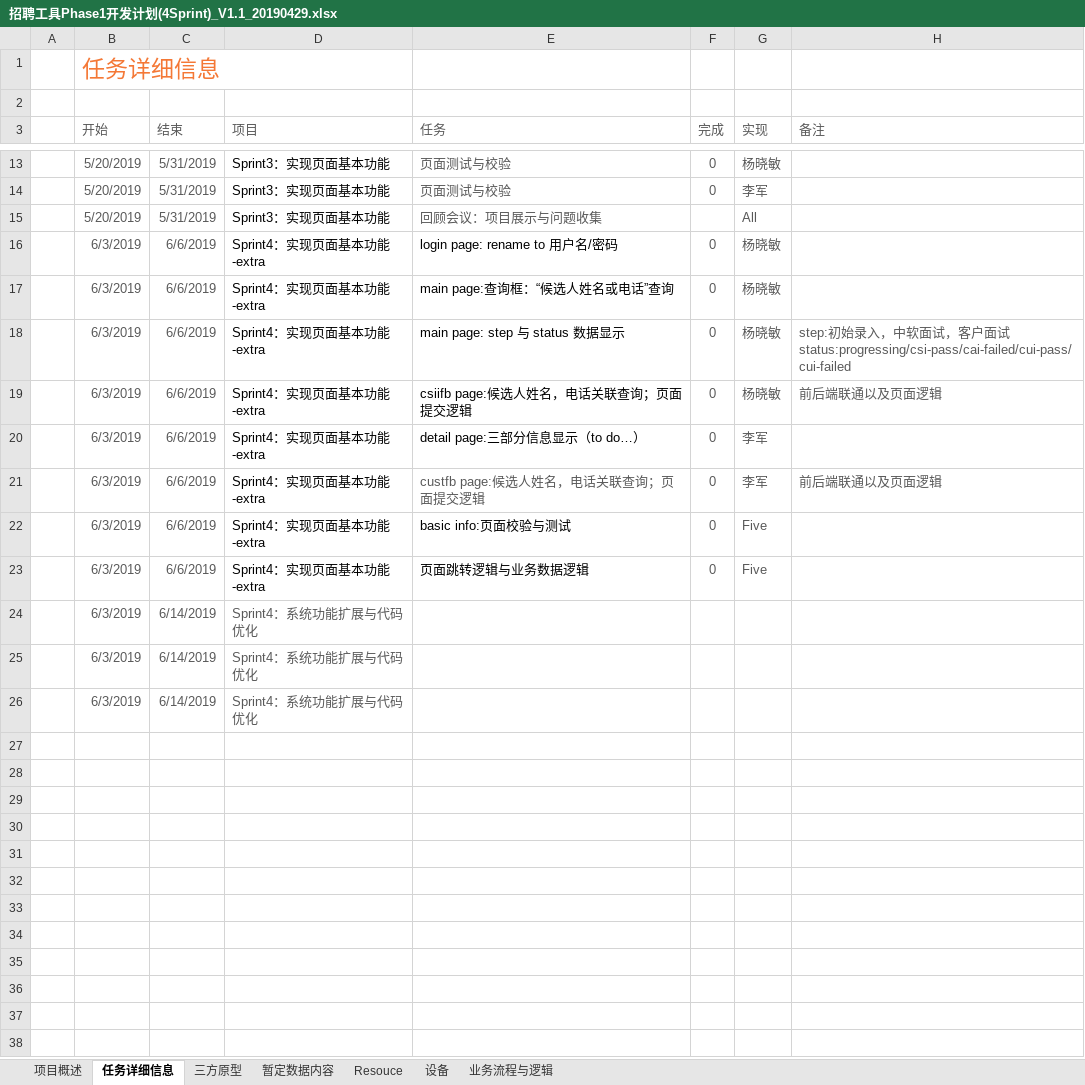
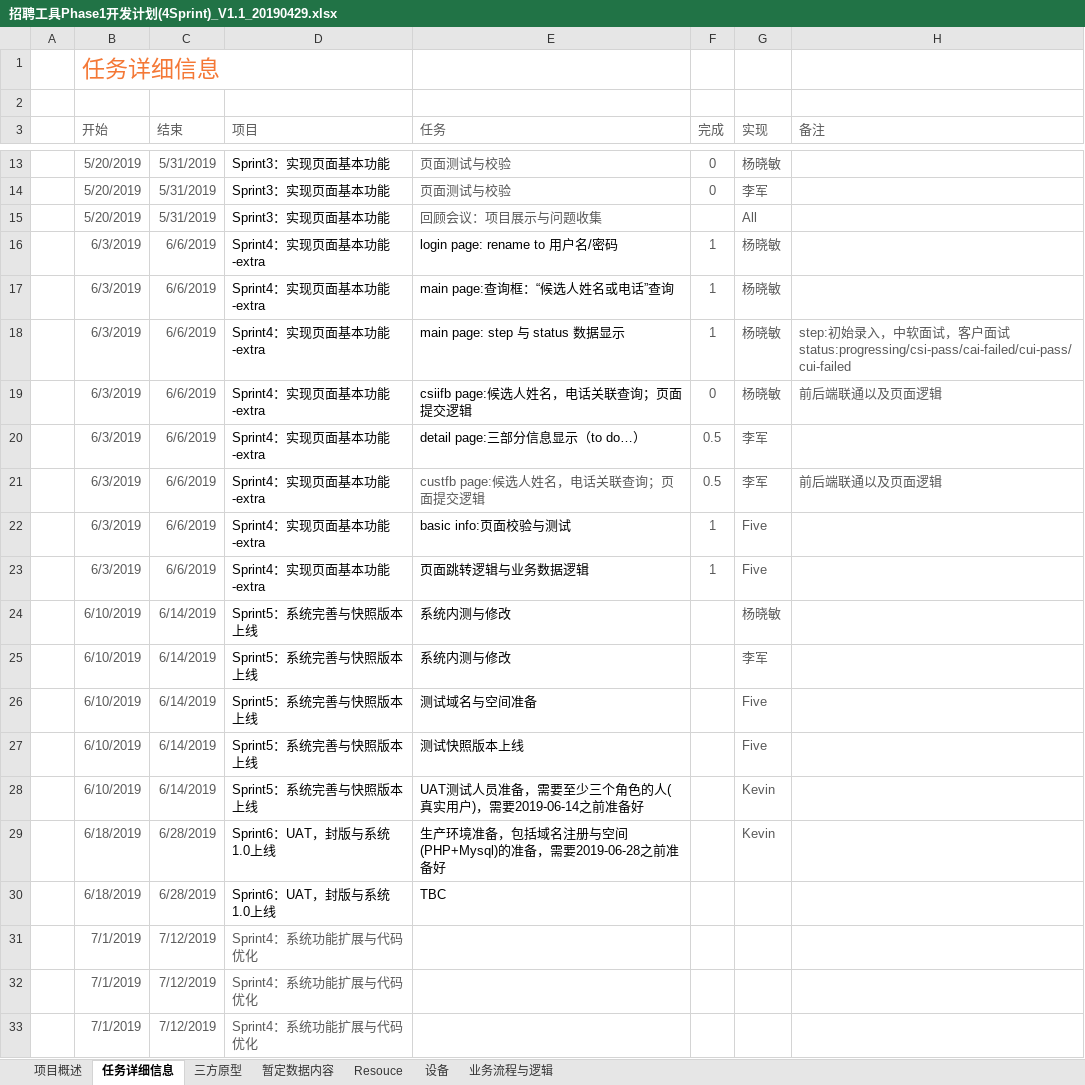
Before and after one commit to chinasofti-project/csii, an Excel workbook: doc/招聘工具Phase1开发计划(4Sprint)_V1.1_20190429.xlsx, sheet 任务详细信息, drawn as a sheet; only a part is shown, gaps mark what is left out; values as stored, in another font and other column widths than the file's, no borders; charts and pictures and conditional formats and table styles not drawn; addresses are those after the commit; the diff names each change by its address in the sheet, - before the commit and + after, or states it on an @@ line.

Commit message:
update plan

```diff
--- a/doc/招聘工具Phase1开发计划(4Sprint)_V1.1_20190429.xlsx (sheet 任务详细信息)
+++ b/doc/招聘工具Phase1开发计划(4Sprint)_V1.1_20190429.xlsx (sheet 任务详细信息)
-F16:F18 (完成): 0
+F16:F18 (完成): 1
-F20:F21 (完成): 0
+F20:F21 (完成): 0.5
-F22:F23 (完成): 0
+F22:F23 (完成): 1
+row 24:  | 6/10/2019 | 6/14/2019 | Sprint5：系统完善与快照版本上线 | 系统内测与修改 |  | 杨晓敏
+row 25:  | 6/10/2019 | 6/14/2019 | Sprint5：系统完善与快照版本上线 | 系统内测与修改 |  | 李军
+row 26:  | 6/10/2019 | 6/14/2019 | Sprint5：系统完善与快照版本上线 | 测试域名与空间准备 |  | Five
+row 27:  | 6/10/2019 | 6/14/2019 | Sprint5：系统完善与快照版本上线 | 测试快照版本上线 |  | Five
+row 28:  | 6/10/2019 | 6/14/2019 | Sprint5：系统完善与快照版本上线 | UAT测试人员准备，需要至少三个角色的人(真实用户)，需要2019-06-14之前准备好 |  | Kevin
+row 29:  | 6/18/2019 | 6/28/2019 | Sprint6：UAT，封版与系统1.0上线 | 生产环境准备，包括域名注册与空间(PHP+Mysql)的准备，需要2019-06-28之前准备好 |  | Kevin
+row 30:  | 6/18/2019 | 6/28/2019 | Sprint6：UAT，封版与系统1.0上线 | TBC
-B31:B33 (开始): 6/3/2019
+B31:B33 (开始): 7/1/2019
-C31:C33 (结束): 6/14/2019
+C31:C33 (结束): 7/12/2019
```
Also changed, not shown: sheet 项目概述, sheet Resouce, charts or pictures.
